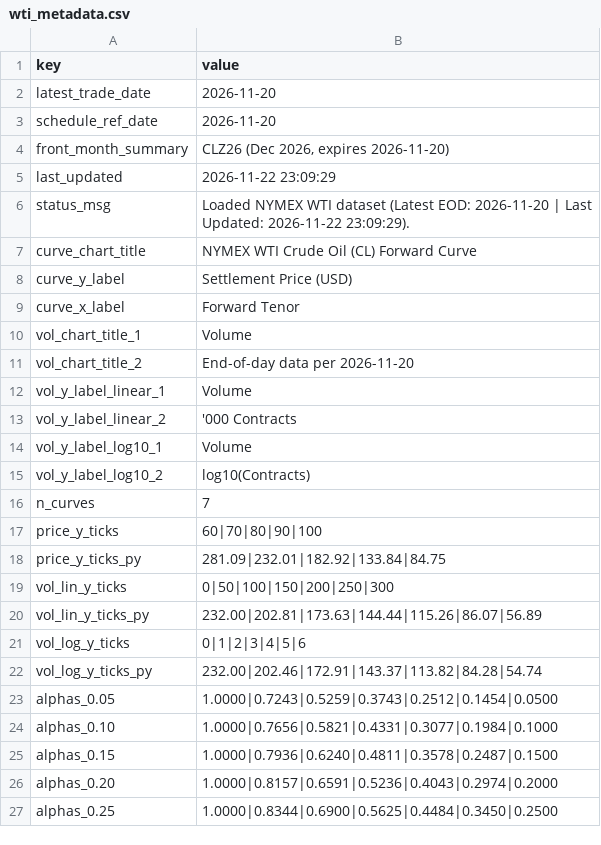
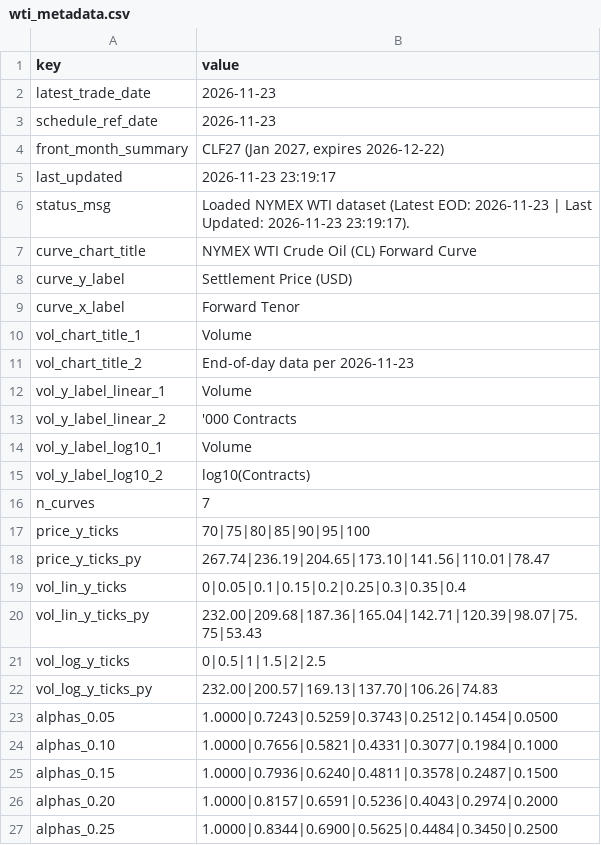
Before and after one commit to doctor-zhivago/wti-monitor, a CSV file: data/wti_metadata.csv, drawn as a sheet; only a part is shown.

```diff
--- a/data/wti_metadata.csv
+++ b/data/wti_metadata.csv
@@ -1,7 +1,7 @@
 key,value
-latest_trade_date,2026-11-20
-schedule_ref_date,2026-11-20
-front_month_summary,"CLZ26 (Dec 2026, expires 2026-11-20)"
-last_updated,2026-11-22 23:09:29
-status_msg,Loaded NYMEX WTI dataset (Latest EOD: 2026-11-20 | Last Updated: 2026-11-22 23:09:29).
+latest_trade_date,2026-11-23
+schedule_ref_date,2026-11-23
+front_month_summary,"CLF27 (Jan 2027, expires 2026-12-22)"
+last_updated,2026-11-23 23:19:17
+status_msg,Loaded NYMEX WTI dataset (Latest EOD: 2026-11-23 | Last Updated: 2026-11-23 23:19:17).
 curve_chart_title,NYMEX WTI Crude Oil (CL) Forward Curve
@@ -10,3 +10,3 @@ curve_x_label,Forward Tenor
 vol_chart_title_1,Volume
-vol_chart_title_2,End-of-day data per 2026-11-20
+vol_chart_title_2,End-of-day data per 2026-11-23
 vol_y_label_linear_1,Volume
@@ -16,8 +16,8 @@ vol_y_label_log10_2,log10(Contracts)
 n_curves,7
-price_y_ticks,60|70|80|90|100
-price_y_ticks_py,281.09|232.01|182.92|133.84|84.75
-vol_lin_y_ticks,0|50|100|150|200|250|300
-vol_lin_y_ticks_py,232.00|202.81|173.63|144.44|115.26|86.07|56.89
-vol_log_y_ticks,0|1|2|3|4|5|6
-vol_log_y_ticks_py,232.00|202.46|172.91|143.37|113.82|84.28|54.74
+price_y_ticks,70|75|80|85|90|95|100
+price_y_ticks_py,267.74|236.19|204.65|173.10|141.56|110.01|78.47
+vol_lin_y_ticks,0|0.05|0.1|0.15|0.2|0.25|0.3|0.35|0.4
+vol_lin_y_ticks_py,232.00|209.68|187.36|165.04|142.71|120.39|98.07|75.75|53.43
+vol_log_y_ticks,0|0.5|1|1.5|2|2.5
+vol_log_y_ticks_py,232.00|200.57|169.13|137.70|106.26|74.83
 alphas_0.05,1.0000|0.7243|0.5259|0.3743|0.2512|0.1454|0.0500
```
Also changed, not shown: data/wti_chart_data.csv, data/wti_eow_prices.csv, 2 other files.
